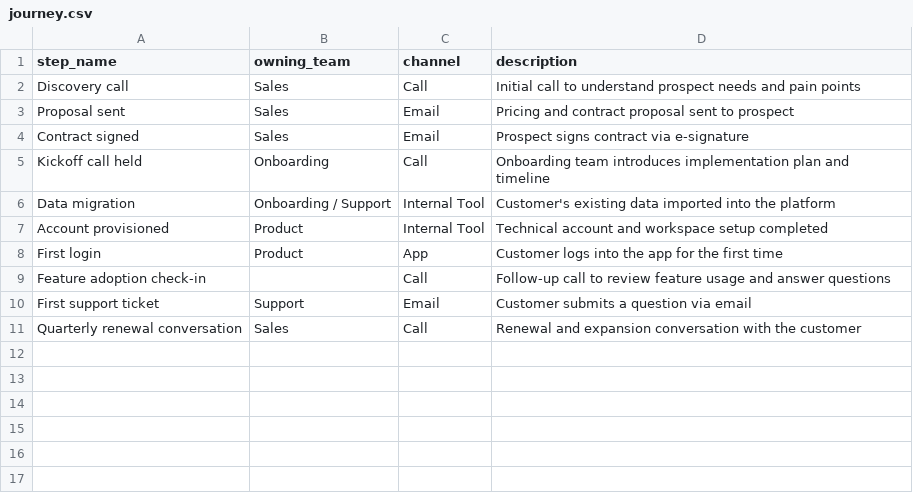
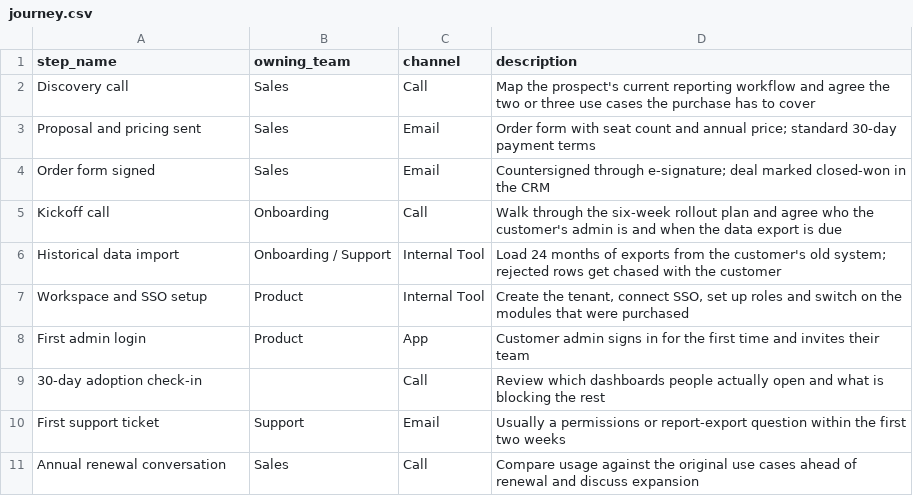
Before and after one commit to goran-tomicic/journey-gap-agent, a CSV file: data/journey.csv, drawn as a sheet.

```diff
--- a/data/journey.csv
+++ b/data/journey.csv
@@ -1,11 +1,11 @@
 step_name,owning_team,channel,description
-Discovery call,Sales,Call,Initial call to understand prospect needs and pain points
-Proposal sent,Sales,Email,Pricing and contract proposal sent to prospect
-Contract signed,Sales,Email,Prospect signs contract via e-signature
-Kickoff call held,Onboarding,Call,Onboarding team introduces implementation plan and timeline
-Data migration,Onboarding / Support,Internal Tool,Customer's existing data imported into the platform
-Account provisioned,Product,Internal Tool,Technical account and workspace setup completed
-First login,Product,App,Customer logs into the app for the first time
-Feature adoption check-in,,Call,Follow-up call to review feature usage and answer questions
-First support ticket,Support,Email,Customer submits a question via email
-Quarterly renewal conversation,Sales,Call,Renewal and expansion conversation with the customer
+Discovery call,Sales,Call,"Map the prospect's current reporting workflow and agree the two or three use cases the purchase has to cover"
+Proposal and pricing sent,Sales,Email,"Order form with seat count and annual price; standard 30-day payment terms"
+Order form signed,Sales,Email,"Countersigned through e-signature; deal marked closed-won in the CRM"
+Kickoff call,Onboarding,Call,"Walk through the six-week rollout plan and agree who the customer's admin is and when the data export is due"
+Historical data import,Onboarding / Support,Internal Tool,"Load 24 months of exports from the customer's old system; rejected rows get chased with the customer"
+Workspace and SSO setup,Product,Internal Tool,"Create the tenant, connect SSO, set up roles and switch on the modules that were purchased"
+First admin login,Product,App,"Customer admin signs in for the first time and invites their team"
+30-day adoption check-in,,Call,"Review which dashboards people actually open and what is blocking the rest"
+First support ticket,Support,Email,"Usually a permissions or report-export question within the first two weeks"
+Annual renewal conversation,Sales,Call,"Compare usage against the original use cases ahead of renewal and discuss expansion"
```
Also changed, not shown: 3 other files.
